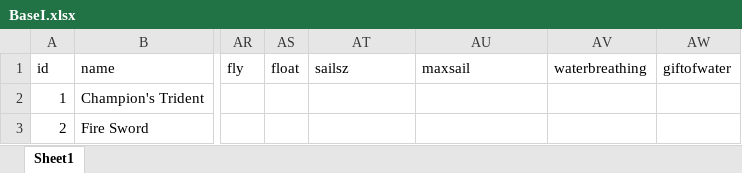
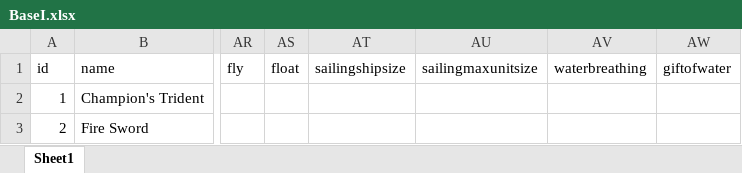
Before and after one commit to larzm42/dom4utils, an Excel workbook: BaseI.xlsx, sheet Sheet1, drawn as a sheet; only a part is shown, gaps mark what is left out; values as stored, in another font and other column widths than the file's, no borders; the diff names each change by its address in the sheet, - before the commit and + after, or states it on an @@ line.

```diff
--- a/BaseI.xlsx (sheet Sheet1)
+++ b/BaseI.xlsx (sheet Sheet1)
-AT1: sailsz
+AT1: sailingshipsize
-AU1: maxsail
+AU1: sailingmaxunitsize
```
Also changed, not shown: 6 other files.
